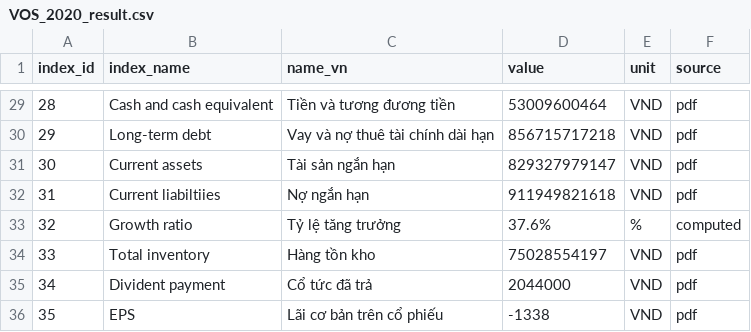
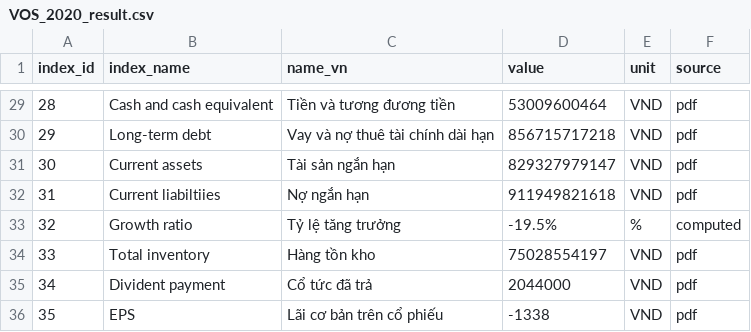
Before and after one commit to gianghoangson/Data-Analysis-Database, a CSV file: finance38/data/result/VOS_2020_result.csv, drawn as a sheet; only a part is shown, gaps mark what is left out.

Commit message:
Update VOS_2020_result.csv

```diff
--- a/finance38/data/result/VOS_2020_result.csv
+++ b/finance38/data/result/VOS_2020_result.csv
@@ -32,3 +32,3 @@
 31,Current liabiltiies,Nợ ngắn hạn,911949821618,VND,pdf
-32,Growth ratio,Tỷ lệ tăng trưởng,37.6%,%,computed
+32,Growth ratio,Tỷ lệ tăng trưởng,-19.5%,%,computed
 33,Total inventory,Hàng tồn kho,75028554197,VND,pdf
```
